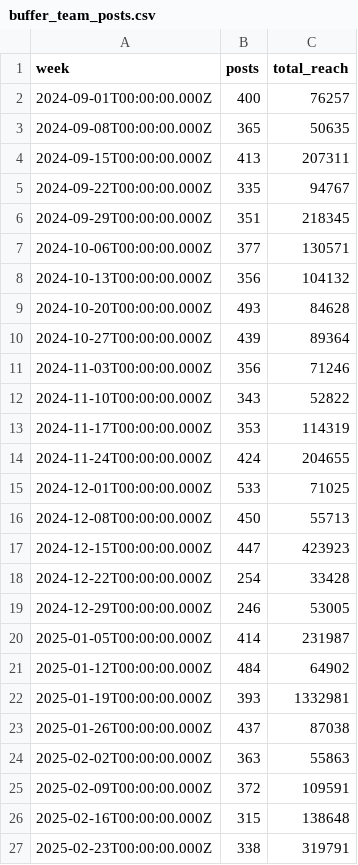
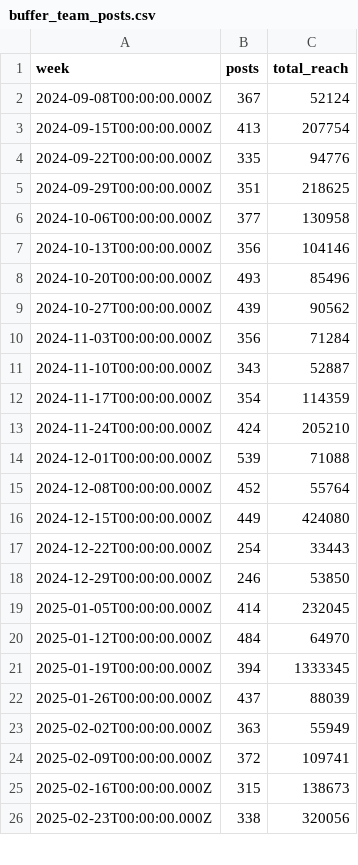
Before and after one commit to jwinternheimer/observable_metrics, a CSV file: src/data/buffer_team_posts.csv, drawn as a sheet; only a part is shown; the diff covers the shown part only.

```diff
--- a/src/data/buffer_team_posts.csv
+++ b/src/data/buffer_team_posts.csv
@@ -1,27 +1,26 @@
 week,posts,total_reach
-2024-09-01T00:00:00.000Z,400,76257
-2024-09-08T00:00:00.000Z,365,50635
-2024-09-15T00:00:00.000Z,413,207311
-2024-09-22T00:00:00.000Z,335,94767
-2024-09-29T00:00:00.000Z,351,218345
-2024-10-06T00:00:00.000Z,377,130571
-2024-10-13T00:00:00.000Z,356,104132
-2024-10-20T00:00:00.000Z,493,84628
-2024-10-27T00:00:00.000Z,439,89364
-2024-11-03T00:00:00.000Z,356,71246
-2024-11-10T00:00:00.000Z,343,52822
-2024-11-17T00:00:00.000Z,353,114319
-2024-11-24T00:00:00.000Z,424,204655
-2024-12-01T00:00:00.000Z,533,71025
-2024-12-08T00:00:00.000Z,450,55713
-2024-12-15T00:00:00.000Z,447,423923
-2024-12-22T00:00:00.000Z,254,33428
-2024-12-29T00:00:00.000Z,246,53005
-2025-01-05T00:00:00.000Z,414,231987
-2025-01-12T00:00:00.000Z,484,64902
-2025-01-19T00:00:00.000Z,393,1332981
-2025-01-26T00:00:00.000Z,437,87038
-2025-02-02T00:00:00.000Z,363,55863
-2025-02-09T00:00:00.000Z,372,109591
-2025-02-16T00:00:00.000Z,315,138648
-2025-02-23T00:00:00.000Z,338,319791
+2024-09-08T00:00:00.000Z,367,52124
+2024-09-15T00:00:00.000Z,413,207754
+2024-09-22T00:00:00.000Z,335,94776
+2024-09-29T00:00:00.000Z,351,218625
+2024-10-06T00:00:00.000Z,377,130958
+2024-10-13T00:00:00.000Z,356,104146
+2024-10-20T00:00:00.000Z,493,85496
+2024-10-27T00:00:00.000Z,439,90562
+2024-11-03T00:00:00.000Z,356,71284
+2024-11-10T00:00:00.000Z,343,52887
+2024-11-17T00:00:00.000Z,354,114359
+2024-11-24T00:00:00.000Z,424,205210
+2024-12-01T00:00:00.000Z,539,71088
+2024-12-08T00:00:00.000Z,452,55764
+2024-12-15T00:00:00.000Z,449,424080
+2024-12-22T00:00:00.000Z,254,33443
+2024-12-29T00:00:00.000Z,246,53850
+2025-01-05T00:00:00.000Z,414,232045
+2025-01-12T00:00:00.000Z,484,64970
+2025-01-19T00:00:00.000Z,394,1333345
+2025-01-26T00:00:00.000Z,437,88039
+2025-02-02T00:00:00.000Z,363,55949
+2025-02-09T00:00:00.000Z,372,109741
+2025-02-16T00:00:00.000Z,315,138673
+2025-02-23T00:00:00.000Z,338,320056
```
Also changed, not shown: 1 added row and 30 edited cells elsewhere in this file, src/data/buffer-channel-monthly-performance.csv, src/data/buffer_team_monthly_engagement.csv, 20 other files.
